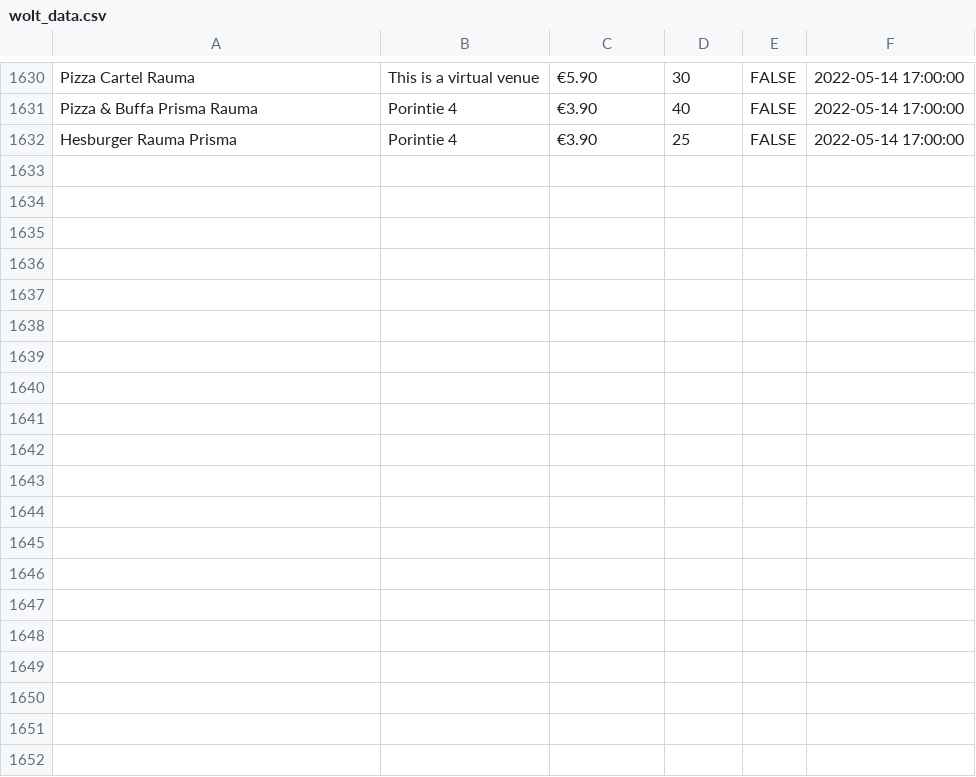
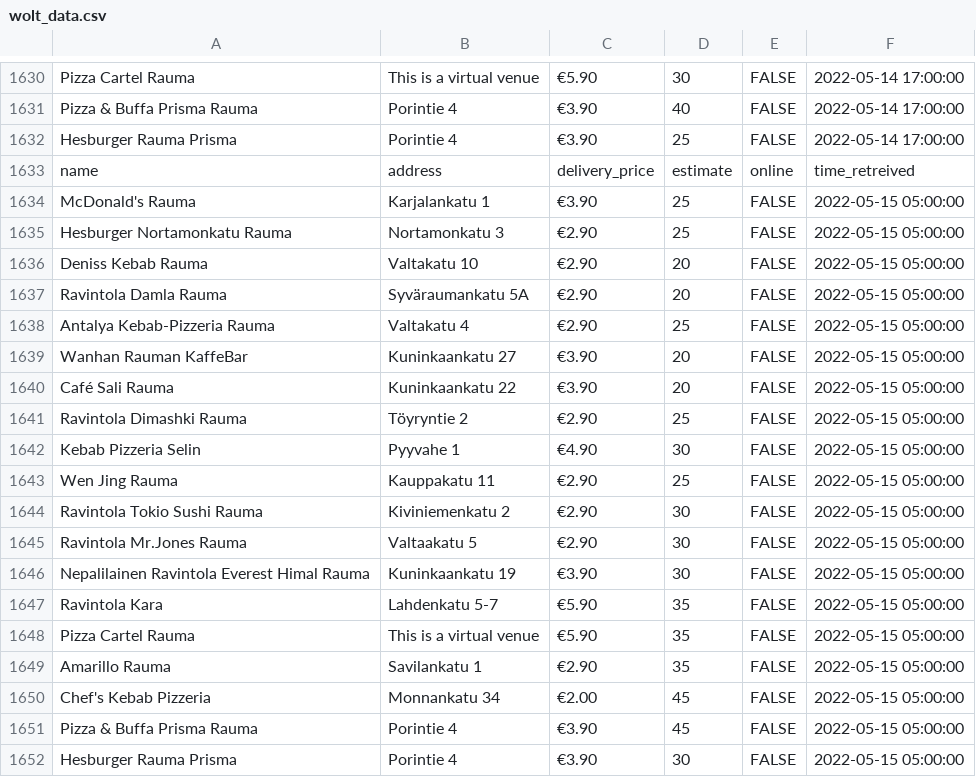
Before and after one commit to JoseEchave/rauma_delivery_comparison, a CSV file: output/wolt_data.csv, drawn as a sheet; only a part is shown, gaps mark what is left out; the diff names each change by its address in the sheet, - before the commit and + after, or states it on an @@ line.

```diff
--- a/output/wolt_data.csv
+++ b/output/wolt_data.csv
+row 1633: name | address | delivery_price | estimate | online | time_retreived
+row 1634: McDonald's Rauma | Karjalankatu 1 | €3.90 | 25 | FALSE | 2022-05-15 05:00:00
+row 1635: Hesburger Nortamonkatu Rauma | Nortamonkatu 3 | €2.90 | 25 | FALSE | 2022-05-15 05:00:00
+row 1636: Deniss Kebab Rauma | Valtakatu 10 | €2.90 | 20 | FALSE | 2022-05-15 05:00:00
+row 1637: Ravintola Damla Rauma | Syväraumankatu 5A | €2.90 | 20 | FALSE | 2022-05-15 05:00:00
+row 1638: Antalya Kebab-Pizzeria Rauma | Valtakatu 4 | €2.90 | 25 | FALSE | 2022-05-15 05:00:00
+row 1639: Wanhan Rauman KaffeBar | Kuninkaankatu 27 | €3.90 | 20 | FALSE | 2022-05-15 05:00:00
+row 1640: Café Sali Rauma | Kuninkaankatu 22 | €3.90 | 20 | FALSE | 2022-05-15 05:00:00
+row 1641: Ravintola Dimashki Rauma | Töyryntie 2 | €2.90 | 25 | FALSE | 2022-05-15 05:00:00
+row 1642: Kebab Pizzeria Selin | Pyyvahe 1 | €4.90 | 30 | FALSE | 2022-05-15 05:00:00
+row 1643: Wen Jing Rauma | Kauppakatu 11 | €2.90 | 25 | FALSE | 2022-05-15 05:00:00
+row 1644: Ravintola Tokio Sushi Rauma | Kiviniemenkatu 2 | €2.90 | 30 | FALSE | 2022-05-15 05:00:00
+row 1645: Ravintola Mr.Jones Rauma | Valtaakatu 5 | €2.90 | 30 | FALSE | 2022-05-15 05:00:00
+row 1646: Nepalilainen Ravintola Everest Himal Rauma | Kuninkaankatu 19 | €3.90 | 30 | FALSE | 2022-05-15 05:00:00
+row 1647: Ravintola Kara | Lahdenkatu 5-7 | €5.90 | 35 | FALSE | 2022-05-15 05:00:00
+row 1648: Pizza Cartel Rauma | This is a virtual venue | €5.90 | 35 | FALSE | 2022-05-15 05:00:00
+row 1649: Amarillo Rauma | Savilankatu 1 | €2.90 | 35 | FALSE | 2022-05-15 05:00:00
+row 1650: Chef's Kebab Pizzeria | Monnankatu 34 | €2.00 | 45 | FALSE | 2022-05-15 05:00:00
+row 1651: Pizza & Buffa Prisma Rauma | Porintie 4 | €3.90 | 45 | FALSE | 2022-05-15 05:00:00
+row 1652: Hesburger Rauma Prisma | Porintie 4 | €3.90 | 30 | FALSE | 2022-05-15 05:00:00
```
Also changed, not shown: output/foodora_data.csv.
